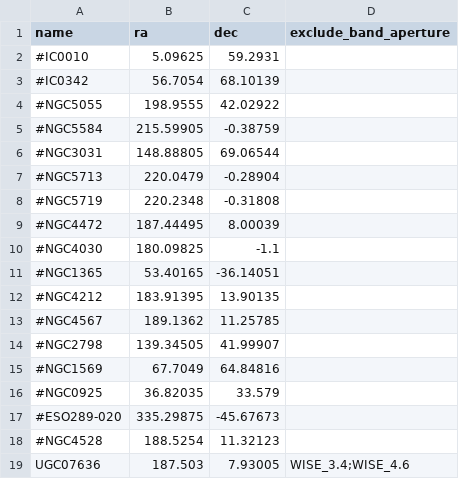
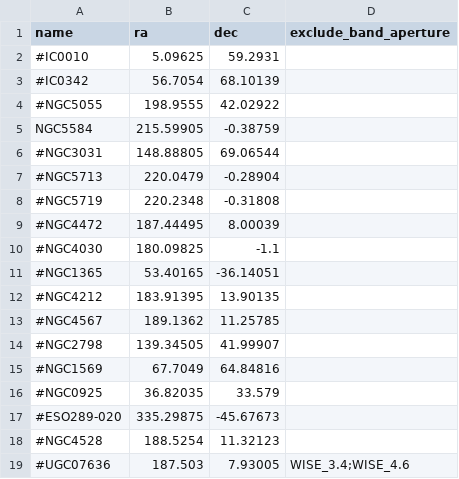
Before and after one commit to Stargrazer82301/CAAPR, a CSV file: CAAPR_Source_Table.csv, drawn as a sheet.

```diff
--- a/CAAPR_Source_Table.csv
+++ b/CAAPR_Source_Table.csv
@@ -4,3 +4,3 @@ name,ra,dec,exclude_band_aperture
 #NGC5055,198.9555,42.02922,
-#NGC5584,215.59905,-0.38759,
+NGC5584,215.59905,-0.38759,
 #NGC3031,148.88805,69.06544,
@@ -18,2 +18,2 @@ name,ra,dec,exclude_band_aperture
 #NGC4528,188.5254,11.32123,
-UGC07636,187.503,7.93005,WISE_3.4;WISE_4.6
+#UGC07636,187.503,7.93005,WISE_3.4;WISE_4.6
```
Also changed, not shown: CAAPR_Band_Table.csv, 8 other files.
